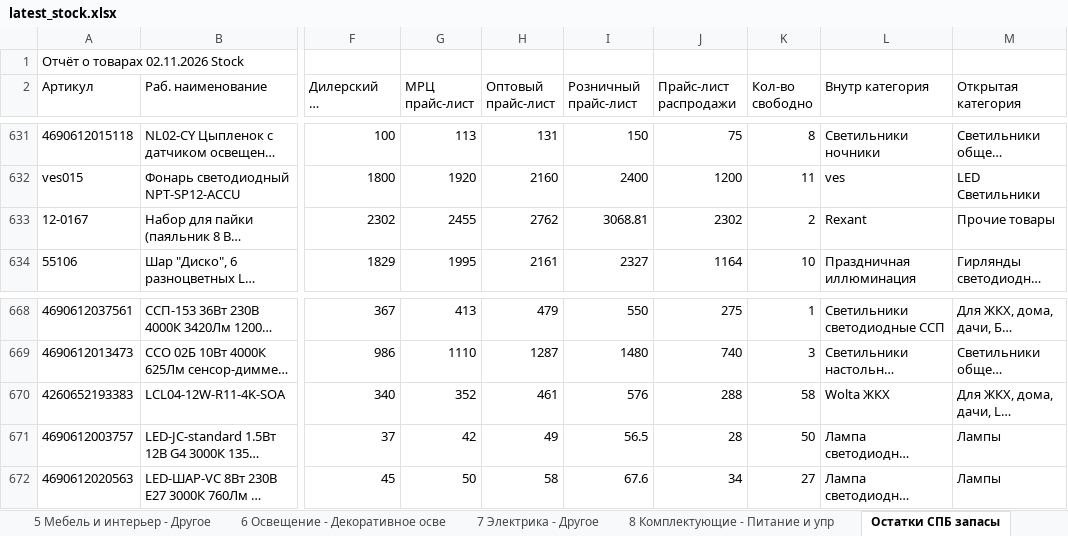
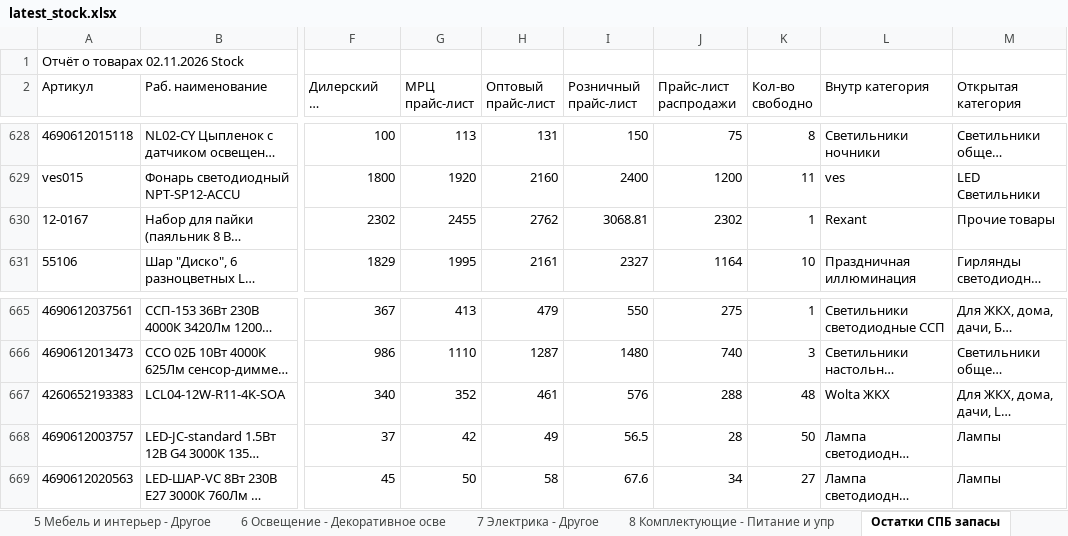
Before and after one commit to shortsfvps/darion-avito-feeds, an Excel workbook: data/latest_stock.xlsx, sheet Остатки СПБ запасы, drawn as a sheet; only a part is shown, gaps mark what is left out; long unchanged cells end in …; values as stored, in another font and other column widths than the file's, no borders; charts and pictures not drawn; addresses are those after the commit; the diff covers the shown part only; the diff names each change by its address in the sheet, - before the commit and + after, or states it on an @@ line.

```diff
--- a/data/latest_stock.xlsx (sheet Остатки СПБ запасы)
+++ b/data/latest_stock.xlsx (sheet Остатки СПБ запасы)
-K630 (Кол-во свободно): 2
+K630 (Кол-во свободно): 1
-K667 (Кол-во свободно): 58
+K667 (Кол-во свободно): 48
```
Also changed, not shown: 1 added row, 3 removed rows and 1 edited cell elsewhere in this sheet.
